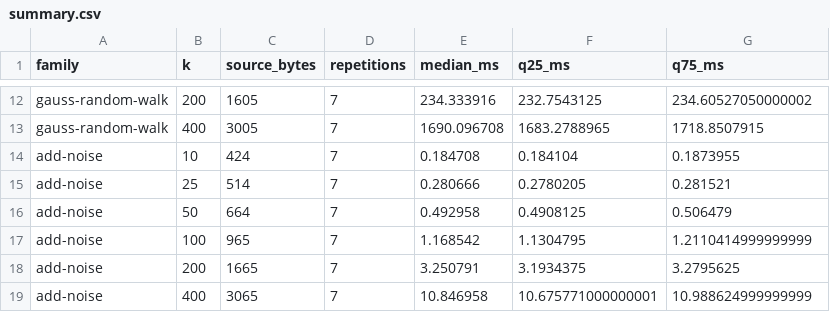
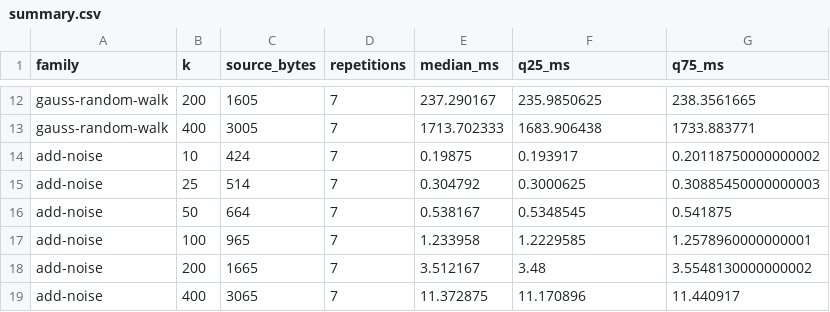
Before and after one commit to julesjacobs/determinize, a CSV file: results/scaling/summary.csv, drawn as a sheet; only a part is shown, gaps mark what is left out; the diff covers the shown part only; the diff names each change by its address in the sheet, - before the commit and + after, or states it on an @@ line.

```diff
--- a/results/scaling/summary.csv
+++ b/results/scaling/summary.csv
-E12 (median_ms): 234.333916
+E12 (median_ms): 237.290167
-F12 (q25_ms): 232.7543125
+F12 (q25_ms): 235.9850625
-G12 (q75_ms): 234.60527050000002
+G12 (q75_ms): 238.3561665
-E13 (median_ms): 1690.096708
+E13 (median_ms): 1713.702333
-F13 (q25_ms): 1683.2788965
+F13 (q25_ms): 1683.906438
-G13 (q75_ms): 1718.8507915
+G13 (q75_ms): 1733.883771
-E14 (median_ms): 0.184708
+E14 (median_ms): 0.19875
-F14 (q25_ms): 0.184104
+F14 (q25_ms): 0.193917
-G14 (q75_ms): 0.1873955
+G14 (q75_ms): 0.20118750000000002
-E15 (median_ms): 0.280666
+E15 (median_ms): 0.304792
-F15 (q25_ms): 0.2780205
+F15 (q25_ms): 0.3000625
-G15 (q75_ms): 0.281521
+G15 (q75_ms): 0.30885450000000003
-E16 (median_ms): 0.492958
+E16 (median_ms): 0.538167
-F16 (q25_ms): 0.4908125
+F16 (q25_ms): 0.5348545
-G16 (q75_ms): 0.506479
+G16 (q75_ms): 0.541875
-E17 (median_ms): 1.168542
+E17 (median_ms): 1.233958
-F17 (q25_ms): 1.1304795
+F17 (q25_ms): 1.2229585
-G17 (q75_ms): 1.2110414999999999
+G17 (q75_ms): 1.2578960000000001
-E18 (median_ms): 3.250791
+E18 (median_ms): 3.512167
-F18 (q25_ms): 3.1934375
+F18 (q25_ms): 3.48
-G18 (q75_ms): 3.2795625
+G18 (q75_ms): 3.5548130000000002
-E19 (median_ms): 10.846958
+E19 (median_ms): 11.372875
-F19 (q25_ms): 10.675771000000001
+F19 (q25_ms): 11.170896
-G19 (q75_ms): 10.988624999999999
+G19 (q75_ms): 11.440917
```
Also changed, not shown: 36 edited cells elsewhere in this file, results/scaling/runs.csv, 9 other files.
